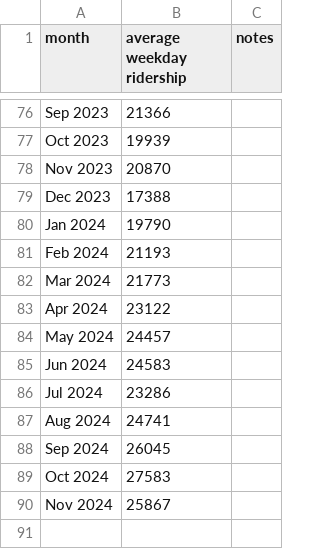
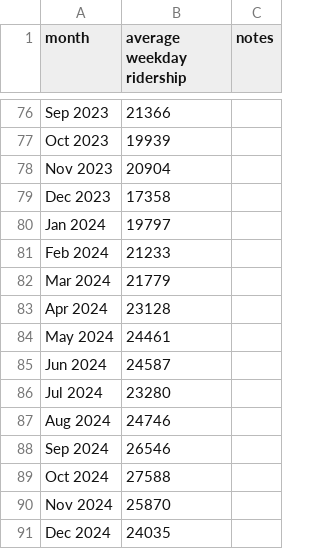
Before and after one commit to iechevarria/caltrain-ridership, a CSV file: ridership.csv, drawn as a sheet; only a part is shown, gaps mark what is left out.

```diff
--- a/ridership.csv
+++ b/ridership.csv
@@ -77,14 +77,15 @@ Sep 2023,21366,
 Oct 2023,19939,
-Nov 2023,20870,
-Dec 2023,17388,
-Jan 2024,19790,
-Feb 2024,21193,
-Mar 2024,21773,
-Apr 2024,23122,
-May 2024,24457,
-Jun 2024,24583,
-Jul 2024,23286,
-Aug 2024,24741,
-Sep 2024,26045,
-Oct 2024,27583,
-Nov 2024,25867,
+Nov 2023,20904,
+Dec 2023,17358,
+Jan 2024,19797,
+Feb 2024,21233,
+Mar 2024,21779,
+Apr 2024,23128,
+May 2024,24461,
+Jun 2024,24587,
+Jul 2024,23280,
+Aug 2024,24746,
+Sep 2024,26546,
+Oct 2024,27588,
+Nov 2024,25870,
+Dec 2024,24035,
```
Also changed, not shown: 3 other files.
